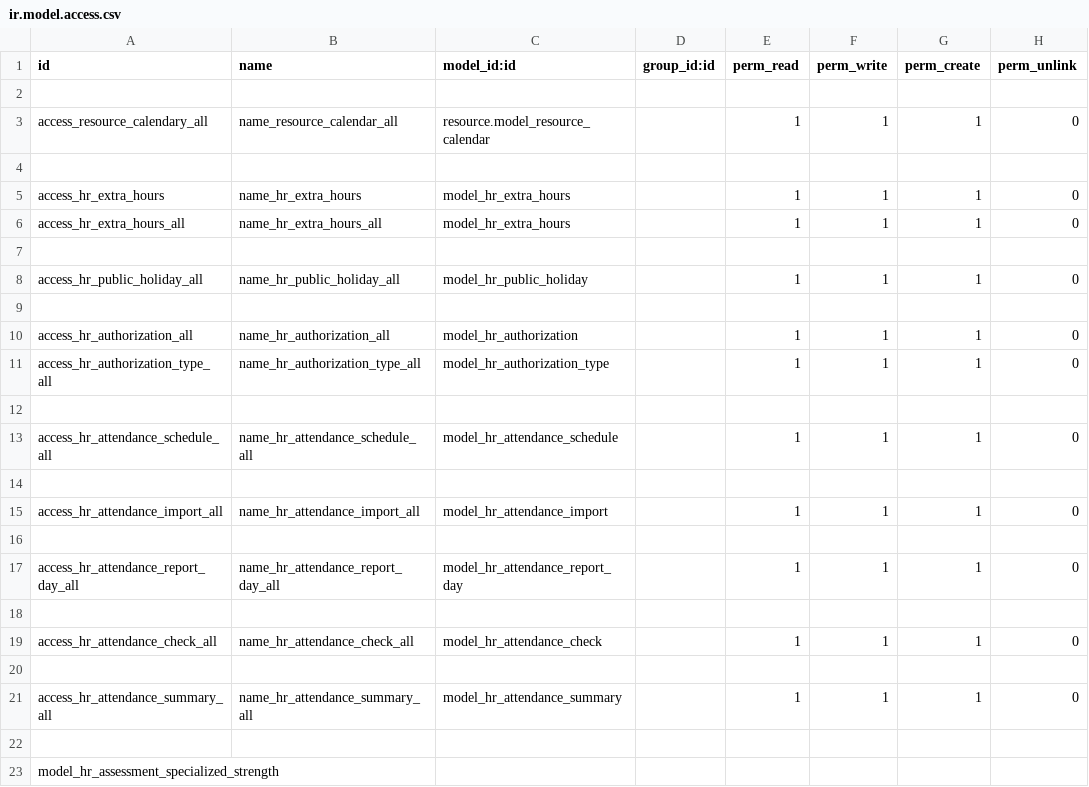
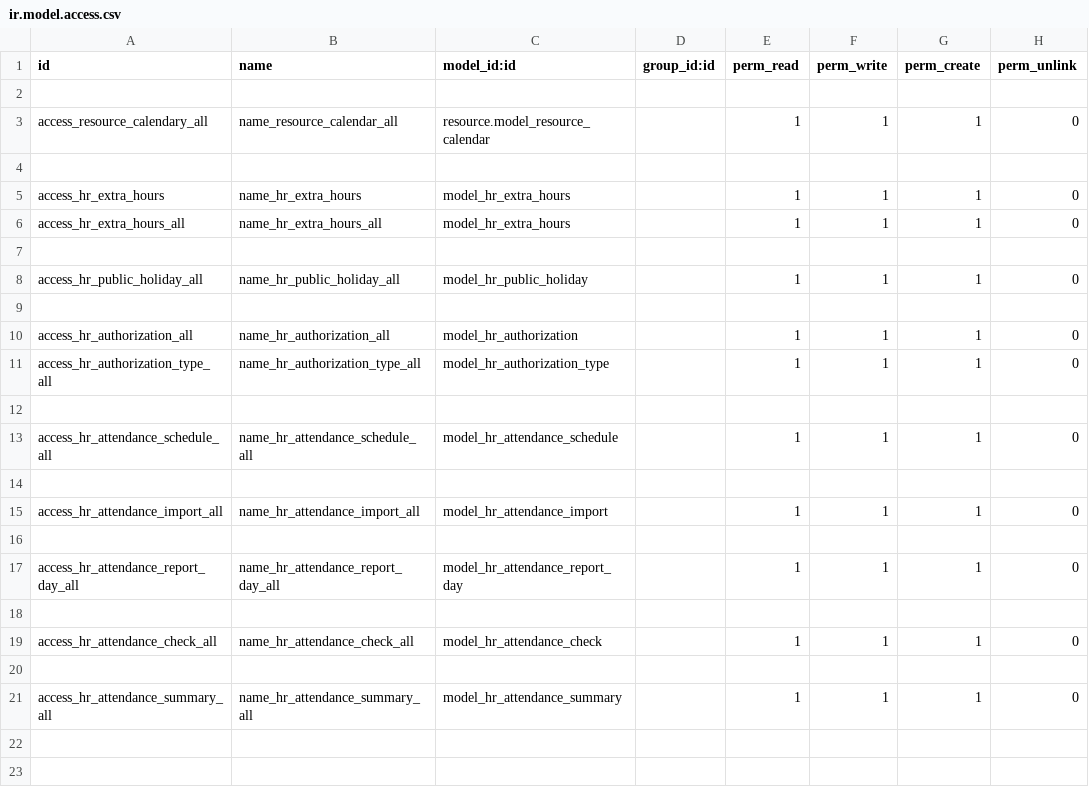
Before and after one commit to rouag/orvea, a CSV file: smart_hr/attendance/security/ir.model.access.csv, drawn as a sheet; the diff names each change by its address in the sheet, - before the commit and + after, or states it on an @@ line.

Commit message:
[IMP] fix same  issues in attendances

```diff
--- a/smart_hr/attendance/security/ir.model.access.csv
+++ b/smart_hr/attendance/security/ir.model.access.csv
-row 22: (empty)
-row 23: model_hr_assessment_specialized_strength
```
Also changed, not shown: smart_hr/security/ir.model.access.csv, 5 other files.
